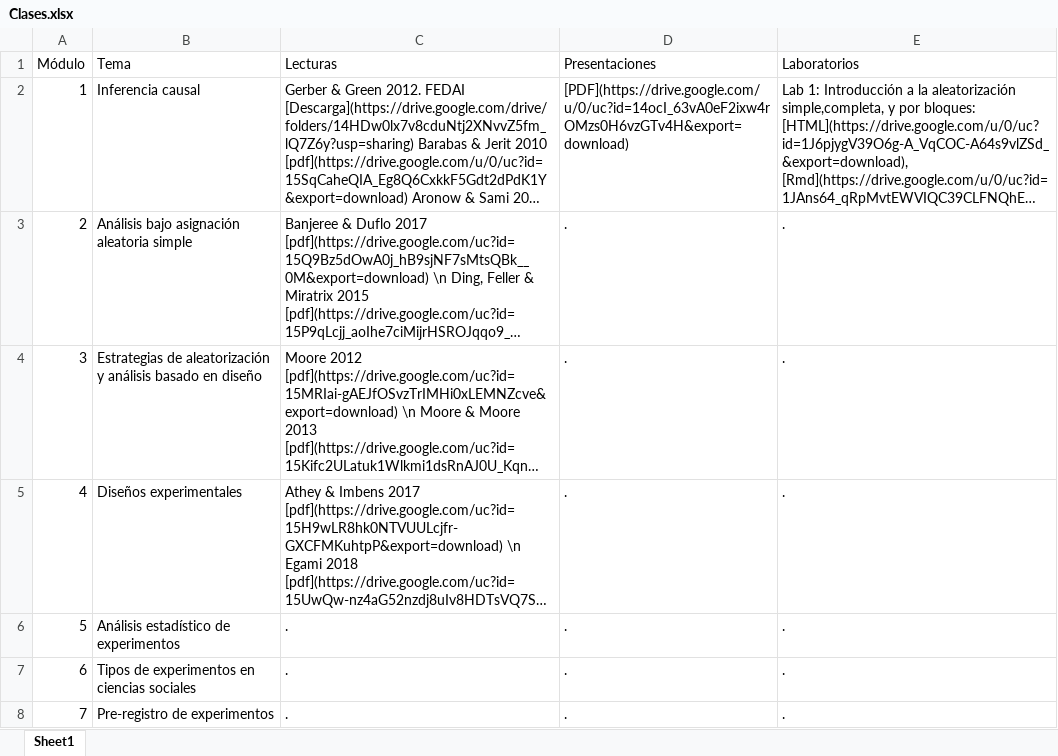
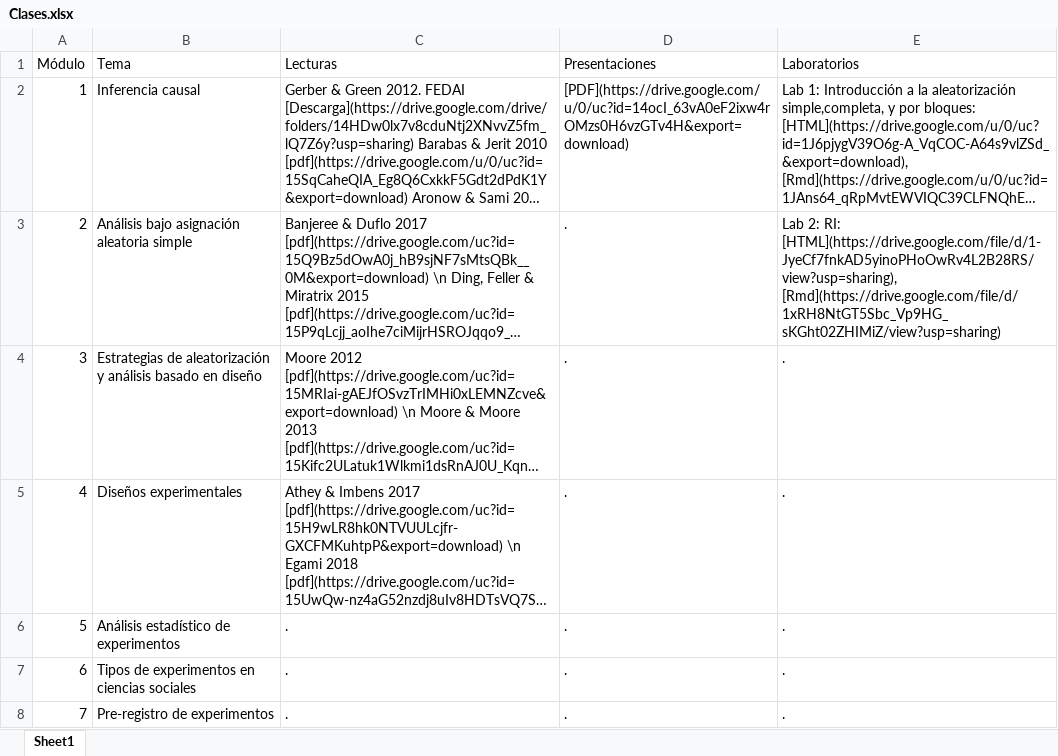
Before and after one commit to Nicolas-Schmidt/WCDECS, an Excel workbook: Clases.xlsx, sheet Sheet1, drawn as a sheet; long unchanged cells end in …; values as stored, in another font and other column widths than the file's, no borders; the diff names each change by its address in the sheet, - before the commit and + after, or states it on an @@ line.

```diff
--- a/Clases.xlsx (sheet Sheet1)
+++ b/Clases.xlsx (sheet Sheet1)
-E3 (Laboratorios): .
+E3 (Laboratorios): Lab 2: RI: [HTML](https://drive.google.com/file/d/1-JyeCf7fnkAD5yinoPHoOwRv4L2B28RS/view?usp=sharing), [Rmd](https://drive.google.com/file/d/1xRH8NtGT5Sbc_Vp9HG_sKGht02ZHIMiZ/view?usp=sharing)
```
Also changed, not shown: 2 other files.
